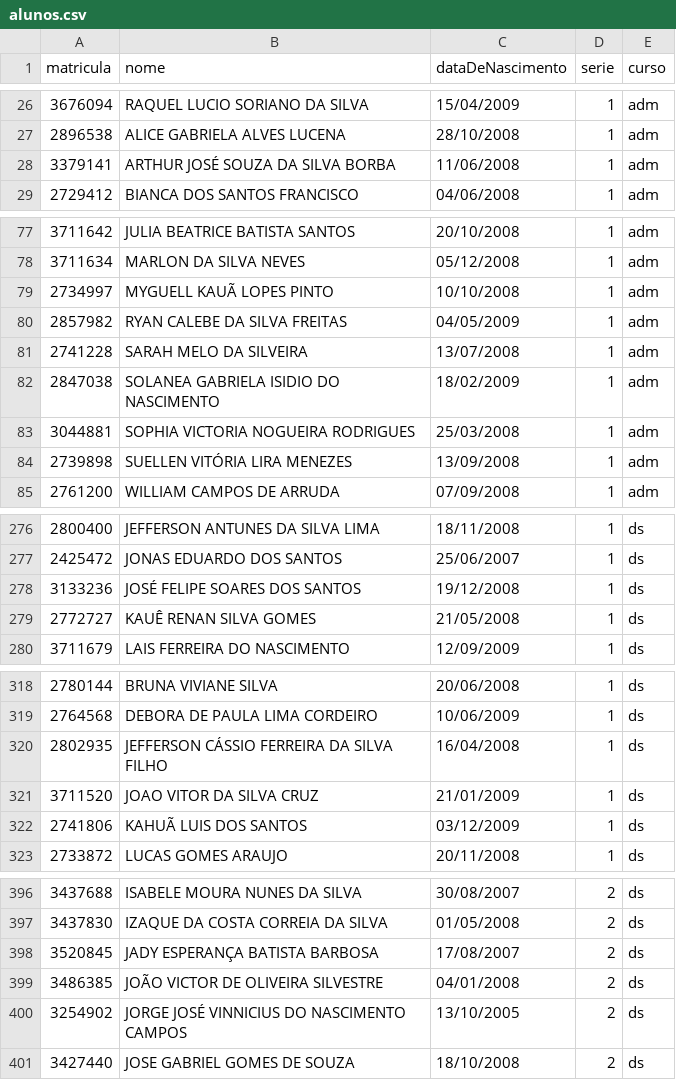
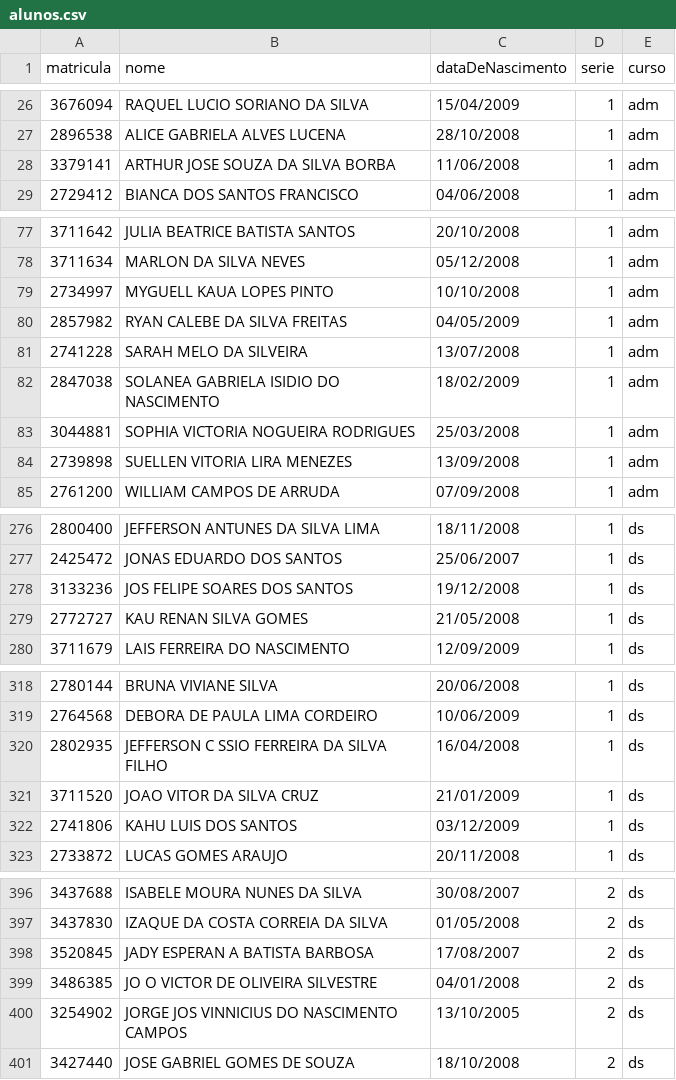
Before and after one commit to lucasgm18/inovagil-eletivas, a CSV file: server/src/dados/alunos.csv, drawn as a sheet; only a part is shown, gaps mark what is left out; the diff covers the shown part only; the diff names each change by its address in the sheet, - before the commit and + after, or states it on an @@ line.

```diff
--- a/server/src/dados/alunos.csv
+++ b/server/src/dados/alunos.csv
-B28 (nome): ARTHUR JOSÉ SOUZA DA SILVA BORBA
+B28 (nome): ARTHUR JOSE SOUZA DA SILVA BORBA
-B79 (nome): MYGUELL KAUÃ LOPES PINTO
+B79 (nome): MYGUELL KAUA LOPES PINTO
-B84 (nome): SUELLEN VITÓRIA LIRA MENEZES
+B84 (nome): SUELLEN VITORIA LIRA MENEZES
-B278 (nome): JOSÉ FELIPE SOARES DOS SANTOS
+B278 (nome): JOS FELIPE SOARES DOS SANTOS
-B279 (nome): KAUÊ RENAN SILVA GOMES
+B279 (nome): KAU RENAN SILVA GOMES
-B320 (nome): JEFFERSON CÁSSIO FERREIRA DA SILVA FILHO
+B320 (nome): JEFFERSON C SSIO FERREIRA DA SILVA FILHO
-B322 (nome): KAHUÃ LUIS DOS SANTOS
+B322 (nome): KAHU LUIS DOS SANTOS
-B398 (nome): JADY ESPERANÇA BATISTA BARBOSA
+B398 (nome): JADY ESPERAN A BATISTA BARBOSA
-B399 (nome): JOÃO VICTOR DE OLIVEIRA SILVESTRE
+B399 (nome): JO O VICTOR DE OLIVEIRA SILVESTRE
-B400 (nome): JORGE JOSÉ VINNICIUS DO NASCIMENTO CAMPOS
+B400 (nome): JORGE JOS VINNICIUS DO NASCIMENTO CAMPOS
```
Also changed, not shown: 8 edited cells elsewhere in this file, 19 other files.
